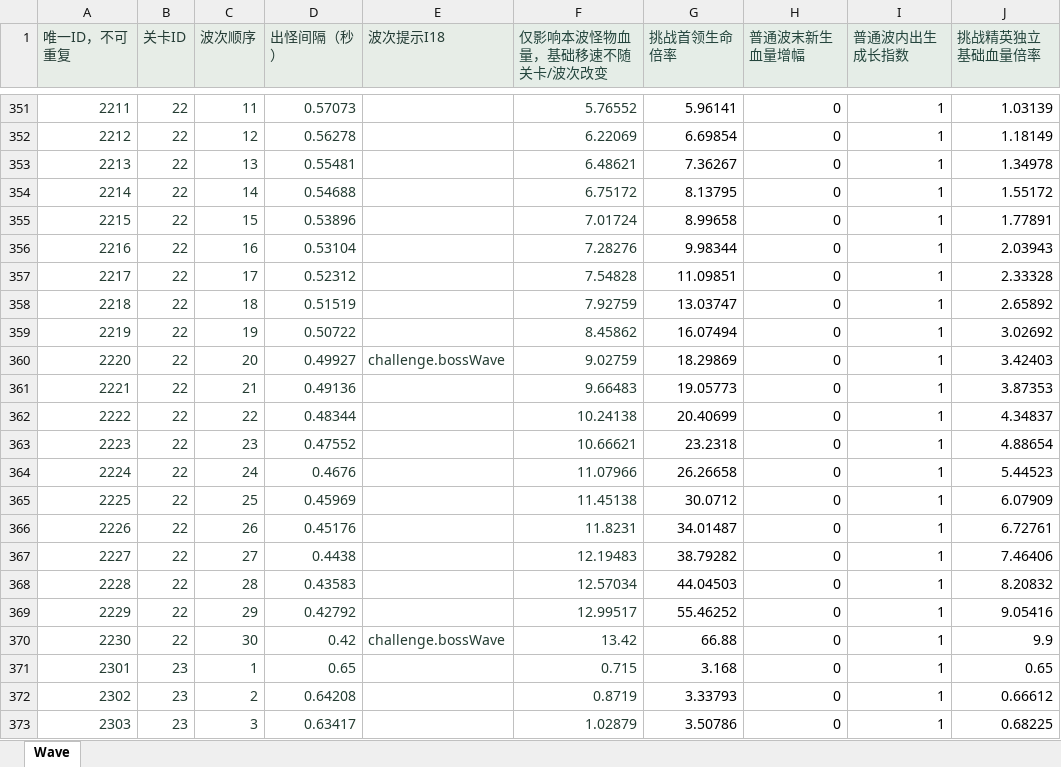
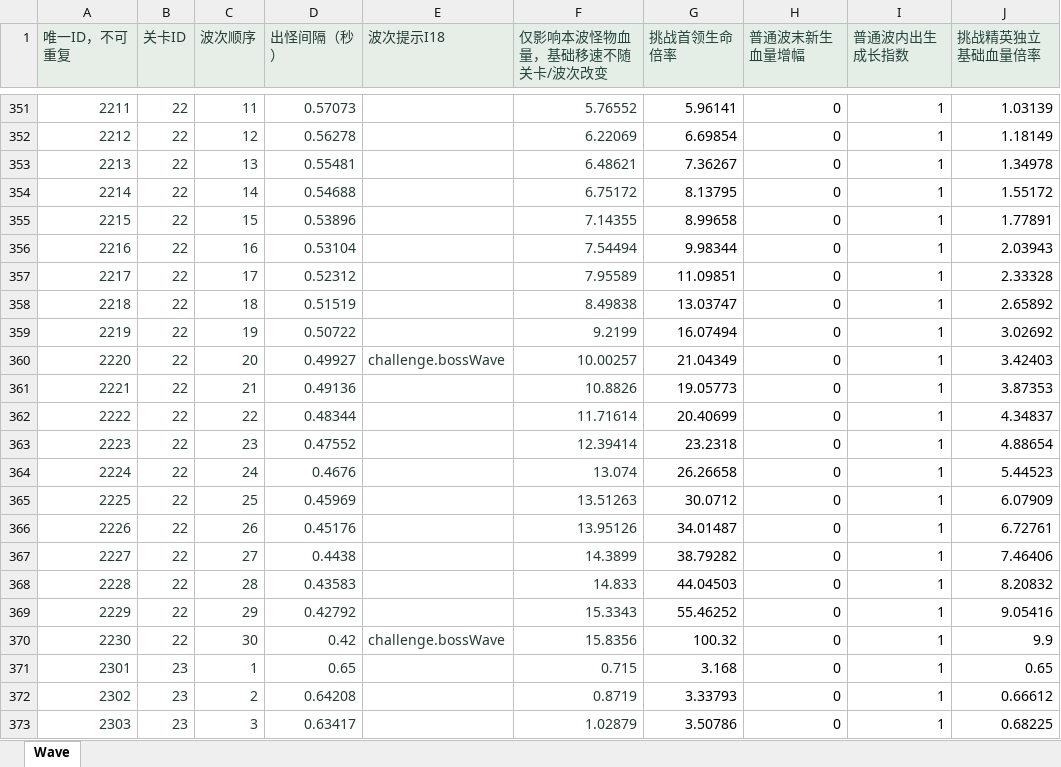
Before and after one commit to zhao1234pan/DEMO001, an Excel workbook: design/tables/Wave.xlsx, sheet Wave, drawn as a sheet; only a part is shown, gaps mark what is left out; values as stored, in another font and other column widths than the file's, no borders; the diff covers the shown part only; the diff names each change by its address in the sheet, - before the commit and + after, or states it on an @@ line.

```diff
--- a/design/tables/Wave.xlsx (sheet Wave)
+++ b/design/tables/Wave.xlsx (sheet Wave)
-F355 (仅影响本波怪物血量，基础移速不随关卡/波次改变): 7.01724
+F355 (仅影响本波怪物血量，基础移速不随关卡/波次改变): 7.14355
-F356 (仅影响本波怪物血量，基础移速不随关卡/波次改变): 7.28276
+F356 (仅影响本波怪物血量，基础移速不随关卡/波次改变): 7.54494
-F357 (仅影响本波怪物血量，基础移速不随关卡/波次改变): 7.54828
+F357 (仅影响本波怪物血量，基础移速不随关卡/波次改变): 7.95589
-F358 (仅影响本波怪物血量，基础移速不随关卡/波次改变): 7.92759
+F358 (仅影响本波怪物血量，基础移速不随关卡/波次改变): 8.49838
-F359 (仅影响本波怪物血量，基础移速不随关卡/波次改变): 8.45862
+F359 (仅影响本波怪物血量，基础移速不随关卡/波次改变): 9.2199
-F360 (仅影响本波怪物血量，基础移速不随关卡/波次改变): 9.02759
+F360 (仅影响本波怪物血量，基础移速不随关卡/波次改变): 10.00257
-G360 (挑战首领生命倍率): 18.29869
+G360 (挑战首领生命倍率): 21.04349
-F361 (仅影响本波怪物血量，基础移速不随关卡/波次改变): 9.66483
+F361 (仅影响本波怪物血量，基础移速不随关卡/波次改变): 10.8826
-F362 (仅影响本波怪物血量，基础移速不随关卡/波次改变): 10.24138
+F362 (仅影响本波怪物血量，基础移速不随关卡/波次改变): 11.71614
-F363 (仅影响本波怪物血量，基础移速不随关卡/波次改变): 10.66621
+F363 (仅影响本波怪物血量，基础移速不随关卡/波次改变): 12.39414
-F364 (仅影响本波怪物血量，基础移速不随关卡/波次改变): 11.07966
+F364 (仅影响本波怪物血量，基础移速不随关卡/波次改变): 13.074
-F365 (仅影响本波怪物血量，基础移速不随关卡/波次改变): 11.45138
+F365 (仅影响本波怪物血量，基础移速不随关卡/波次改变): 13.51263
-F366 (仅影响本波怪物血量，基础移速不随关卡/波次改变): 11.8231
+F366 (仅影响本波怪物血量，基础移速不随关卡/波次改变): 13.95126
-F367 (仅影响本波怪物血量，基础移速不随关卡/波次改变): 12.19483
+F367 (仅影响本波怪物血量，基础移速不随关卡/波次改变): 14.3899
-F368 (仅影响本波怪物血量，基础移速不随关卡/波次改变): 12.57034
+F368 (仅影响本波怪物血量，基础移速不随关卡/波次改变): 14.833
-F369 (仅影响本波怪物血量，基础移速不随关卡/波次改变): 12.99517
+F369 (仅影响本波怪物血量，基础移速不随关卡/波次改变): 15.3343
-F370 (仅影响本波怪物血量，基础移速不随关卡/波次改变): 13.42
+F370 (仅影响本波怪物血量，基础移速不随关卡/波次改变): 15.8356
-G370 (挑战首领生命倍率): 66.88
+G370 (挑战首领生命倍率): 100.32
```
Also changed, not shown: 90 edited cells elsewhere in this sheet, design/tables/ChallengeRule.xlsx, design/tables/Global.xlsx, 13 other files.
